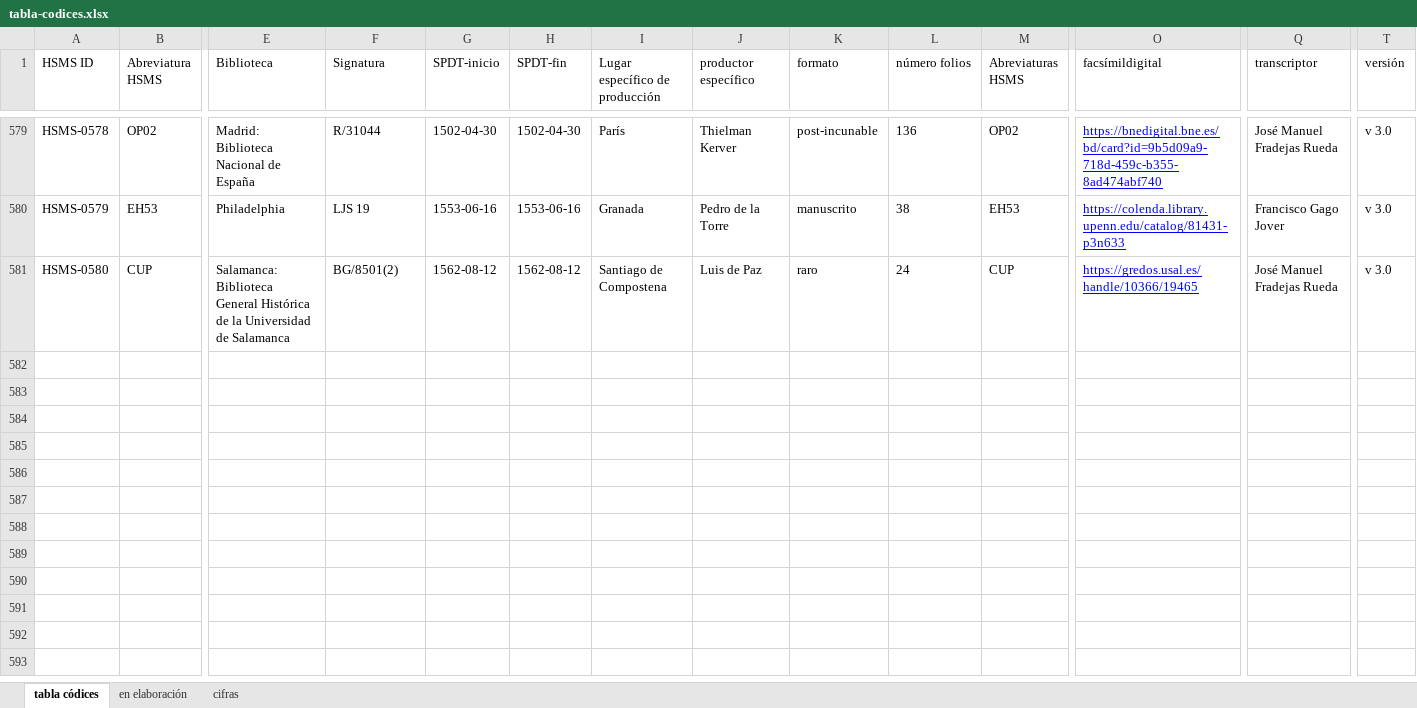
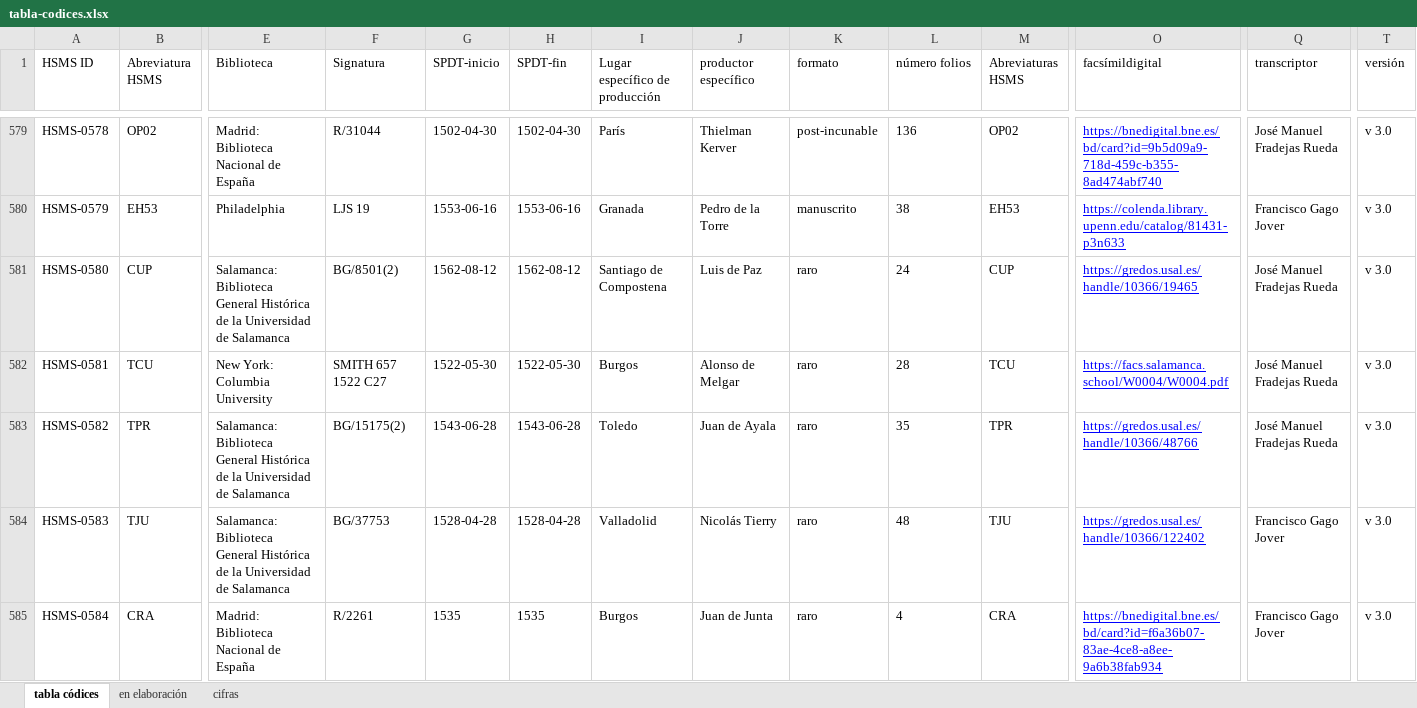
Before and after one commit to hispanicseminary/OSTA, an Excel workbook: tables/tabla-codices.xlsx, sheet tabla códices, drawn as a sheet; only a part is shown, gaps mark what is left out; values as stored, in another font and other column widths than the file's, no borders; table styles not drawn; rows hold the shown columns only; the diff covers the shown part only; the diff names each change by its address in the sheet, - before the commit and + after, or states it on an @@ line.

```diff
--- a/tables/tabla-codices.xlsx (sheet tabla códices)
+++ b/tables/tabla-codices.xlsx (sheet tabla códices)
+row 582: HSMS-0581 | TCU | New York: Columbia University | SMITH 657 1522 C27 | 1522-05-30 | 1522-05-30 | Burgos | Alonso de Melgar | raro | 28 | TCU | https://facs.salamanca.school/W0004/W0004.pdf | José Manuel Fradejas Rueda | v 3.0
+row 583: HSMS-0582 | TPR | Salamanca: Biblioteca General Histórica de la Universidad de Salamanca | BG/15175(2) | 1543-06-28 | 1543-06-28 | Toledo | Juan de Ayala | raro | 35 | TPR | https://gredos.usal.es/handle/10366/48766 | José Manuel Fradejas Rueda | v 3.0
+row 584: HSMS-0583 | TJU | Salamanca: Biblioteca General Histórica de la Universidad de Salamanca | BG/37753 | 1528-04-28 | 1528-04-28 | Valladolid | Nicolás Tierry | raro | 48 | TJU | https://gredos.usal.es/handle/10366/122402 | Francisco Gago Jover | v 3.0
+row 585: HSMS-0584 | CRA | Madrid: Biblioteca Nacional de España | R/2261 | 1535 | 1535 | Burgos | Juan de Junta | raro | 4 | CRA | https://bnedigital.bne.es/bd/card?id=f6a36b07-83ae-4ce8-a8ee-9a6b38fab934 | Francisco Gago Jover | v 3.0
```
Also changed, not shown: 3 added rows and 1 edited cell elsewhere in this sheet, sheet en elaboración, tables/tabla-obras.xlsx.
